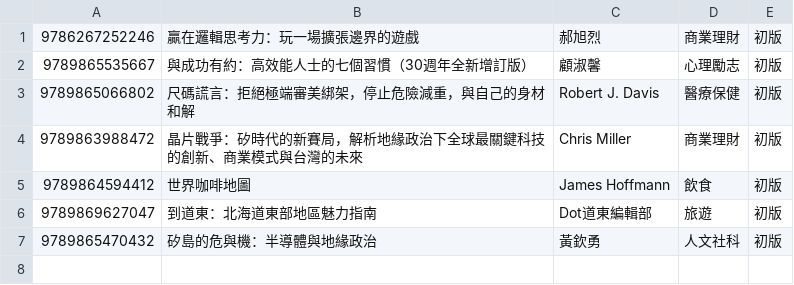
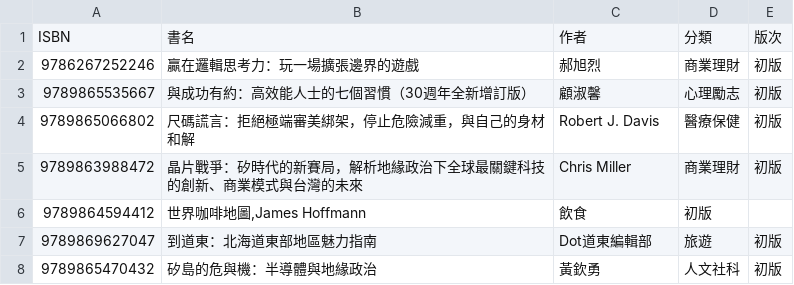
Before and after one commit to s111753164/nccu_db_project, a CSV file: books.csv, drawn as a sheet; addresses are those after the commit; the diff names each change by its address in the sheet, - before the commit and + after, or states it on an @@ line.

```diff
--- a/books.csv
+++ b/books.csv
+row 1: ISBN | 書名 | 作者 | 分類 | 版次
-B6: 世界咖啡地圖
+B6: 世界咖啡地圖,James Hoffmann
-C6: James Hoffmann
+C6: 飲食
-D6: 飲食
+D6: 初版
-E6: 初版
+E6: (empty)
```
Also changed, not shown: 7 other files.
